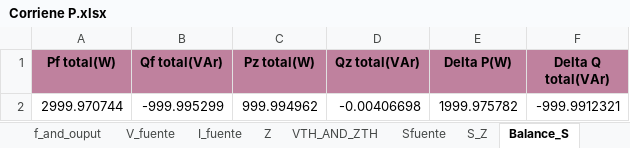
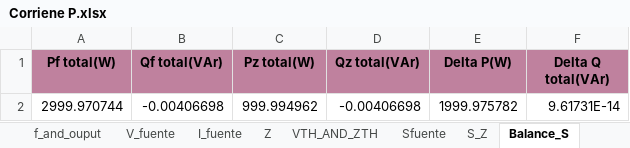
Before and after one commit to GeorgesG69/Proyecto-Final-EC1251-Luisana-Paolo-Georges-, an Excel workbook: Corriene P.xlsx, sheet Balance_S, drawn as a sheet; values as stored, in another font and other column widths than the file's, no borders; the diff names each change by its address in the sheet, - before the commit and + after, or states it on an @@ line.

```diff
--- a/Corriene P.xlsx (sheet Balance_S)
+++ b/Corriene P.xlsx (sheet Balance_S)
-B2 (Qf total(VAr)): -999.995299
+B2 (Qf total(VAr)): -0.00406698
-F2 (Delta Q total(VAr)): -999.9912321
+F2 (Delta Q total(VAr)): 9.61731E-14
```
Also changed, not shown: sheet Sfuente, data_io.xlsx, 2 other files.
